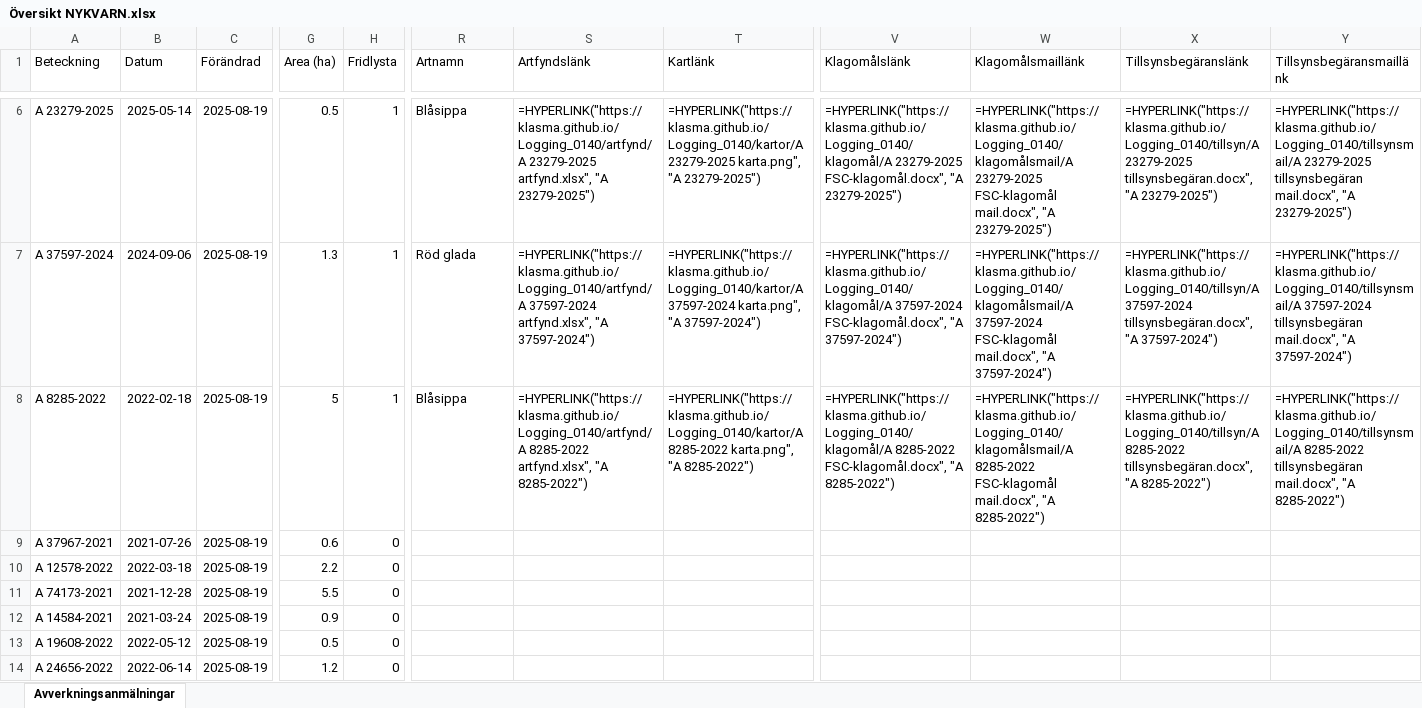
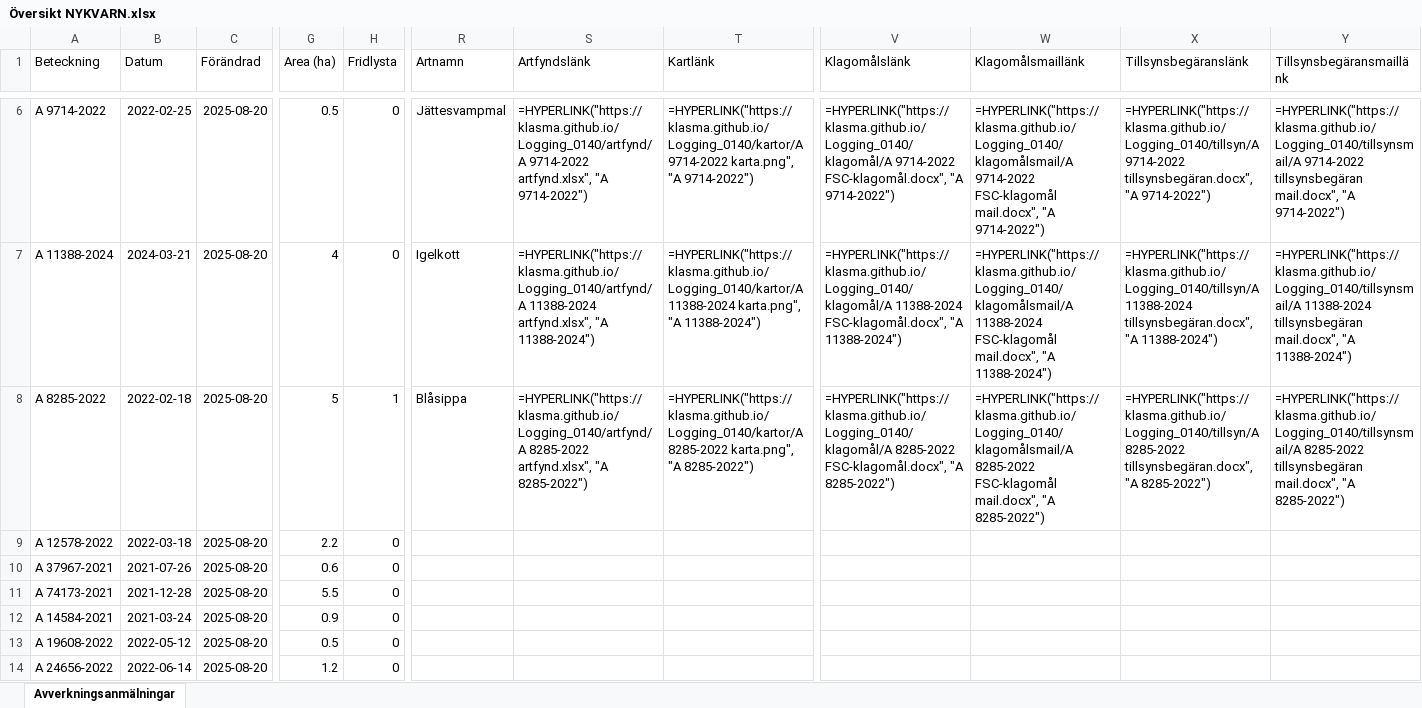
Before and after one commit to klasma/Logging_0140, an Excel workbook: Översikt NYKVARN.xlsx, sheet Avverkningsanmälningar, drawn as a sheet; only a part is shown, gaps mark what is left out; values as stored, in another font and other column widths than the file's, no borders; formulas without a stored value are shown as written; the diff covers the shown part only; the diff names each change by its address in the sheet, - before the commit and + after, or states it on an @@ line.

```diff
--- a/Översikt NYKVARN.xlsx (sheet Avverkningsanmälningar)
+++ b/Översikt NYKVARN.xlsx (sheet Avverkningsanmälningar)
-A6 (Beteckning): A 23279-2025
+A6 (Beteckning): A 9714-2022
-B6 (Datum): 2025-05-14
+B6 (Datum): 2022-02-25
-C6:C14 (Förändrad): 2025-08-19
+C6:C14 (Förändrad): 2025-08-20
-H6:H7 (Fridlysta): 1
+H6:H7 (Fridlysta): 0
-R6 (Artnamn): Blåsippa
+R6 (Artnamn): Jättesvampmal
-S6 (Artfyndslänk): =HYPERLINK("https://klasma.github.io/Logging_0140/artfynd/A 23279-2025 artfynd.xlsx", "A 23279-2025")
+S6 (Artfyndslänk): =HYPERLINK("https://klasma.github.io/Logging_0140/artfynd/A 9714-2022 artfynd.xlsx", "A 9714-2022")
-T6 (Kartlänk): =HYPERLINK("https://klasma.github.io/Logging_0140/kartor/A 23279-2025 karta.png", "A 23279-2025")
+T6 (Kartlänk): =HYPERLINK("https://klasma.github.io/Logging_0140/kartor/A 9714-2022 karta.png", "A 9714-2022")
-V6 (Klagomålslänk): =HYPERLINK("https://klasma.github.io/Logging_0140/klagomål/A 23279-2025 FSC-klagomål.docx", "A 23279-2025")
+V6 (Klagomålslänk): =HYPERLINK("https://klasma.github.io/Logging_0140/klagomål/A 9714-2022 FSC-klagomål.docx", "A 9714-2022")
-W6 (Klagomålsmaillänk): =HYPERLINK("https://klasma.github.io/Logging_0140/klagomålsmail/A 23279-2025 FSC-klagomål mail.docx", "A 23279-2025")
+W6 (Klagomålsmaillänk): =HYPERLINK("https://klasma.github.io/Logging_0140/klagomålsmail/A 9714-2022 FSC-klagomål mail.docx", "A 9714-2022")
-X6 (Tillsynsbegäranslänk): =HYPERLINK("https://klasma.github.io/Logging_0140/tillsyn/A 23279-2025 tillsynsbegäran.docx", "A 23279-2025")
+X6 (Tillsynsbegäranslänk): =HYPERLINK("https://klasma.github.io/Logging_0140/tillsyn/A 9714-2022 tillsynsbegäran.docx", "A 9714-2022")
-Y6 (Tillsynsbegäransmaillänk): =HYPERLINK("https://klasma.github.io/Logging_0140/tillsynsmail/A 23279-2025 tillsynsbegäran mail.docx", "A 23279-2025")
+Y6 (Tillsynsbegäransmaillänk): =HYPERLINK("https://klasma.github.io/Logging_0140/tillsynsmail/A 9714-2022 tillsynsbegäran mail.docx", "A 9714-2022")
-A7 (Beteckning): A 37597-2024
+A7 (Beteckning): A 11388-2024
-B7 (Datum): 2024-09-06
+B7 (Datum): 2024-03-21
-G7 (Area (ha)): 1.3
+G7 (Area (ha)): 4
-R7 (Artnamn): Röd glada
+R7 (Artnamn): Igelkott
-S7 (Artfyndslänk): =HYPERLINK("https://klasma.github.io/Logging_0140/artfynd/A 37597-2024 artfynd.xlsx", "A 37597-2024")
+S7 (Artfyndslänk): =HYPERLINK("https://klasma.github.io/Logging_0140/artfynd/A 11388-2024 artfynd.xlsx", "A 11388-2024")
-T7 (Kartlänk): =HYPERLINK("https://klasma.github.io/Logging_0140/kartor/A 37597-2024 karta.png", "A 37597-2024")
+T7 (Kartlänk): =HYPERLINK("https://klasma.github.io/Logging_0140/kartor/A 11388-2024 karta.png", "A 11388-2024")
-V7 (Klagomålslänk): =HYPERLINK("https://klasma.github.io/Logging_0140/klagomål/A 37597-2024 FSC-klagomål.docx", "A 37597-2024")
+V7 (Klagomålslänk): =HYPERLINK("https://klasma.github.io/Logging_0140/klagomål/A 11388-2024 FSC-klagomål.docx", "A 11388-2024")
-W7 (Klagomålsmaillänk): =HYPERLINK("https://klasma.github.io/Logging_0140/klagomålsmail/A 37597-2024 FSC-klagomål mail.docx", "A 37597-2024")
+W7 (Klagomålsmaillänk): =HYPERLINK("https://klasma.github.io/Logging_0140/klagomålsmail/A 11388-2024 FSC-klagomål mail.docx", "A 11388-2024")
-X7 (Tillsynsbegäranslänk): =HYPERLINK("https://klasma.github.io/Logging_0140/tillsyn/A 37597-2024 tillsynsbegäran.docx", "A 37597-2024")
+X7 (Tillsynsbegäranslänk): =HYPERLINK("https://klasma.github.io/Logging_0140/tillsyn/A 11388-2024 tillsynsbegäran.docx", "A 11388-2024")
-Y7 (Tillsynsbegäransmaillänk): =HYPERLINK("https://klasma.github.io/Logging_0140/tillsynsmail/A 37597-2024 tillsynsbegäran mail.docx", "A 37597-2024")
+Y7 (Tillsynsbegäransmaillänk): =HYPERLINK("https://klasma.github.io/Logging_0140/tillsynsmail/A 11388-2024 tillsynsbegäran mail.docx", "A 11388-2024")
-A9 (Beteckning): A 37967-2021
+A9 (Beteckning): A 12578-2022
-B9 (Datum): 2021-07-26
+B9 (Datum): 2022-03-18
-G9 (Area (ha)): 0.6
+G9 (Area (ha)): 2.2
-A10 (Beteckning): A 12578-2022
+A10 (Beteckning): A 37967-2021
-B10 (Datum): 2022-03-18
+B10 (Datum): 2021-07-26
-G10 (Area (ha)): 2.2
+G10 (Area (ha)): 0.6
```
Also changed, not shown: 333 edited cells elsewhere in this sheet, artfynd/A 11388-2024 artfynd.xlsx, artfynd/A 23279-2025 artfynd.xlsx, 36 other files.
